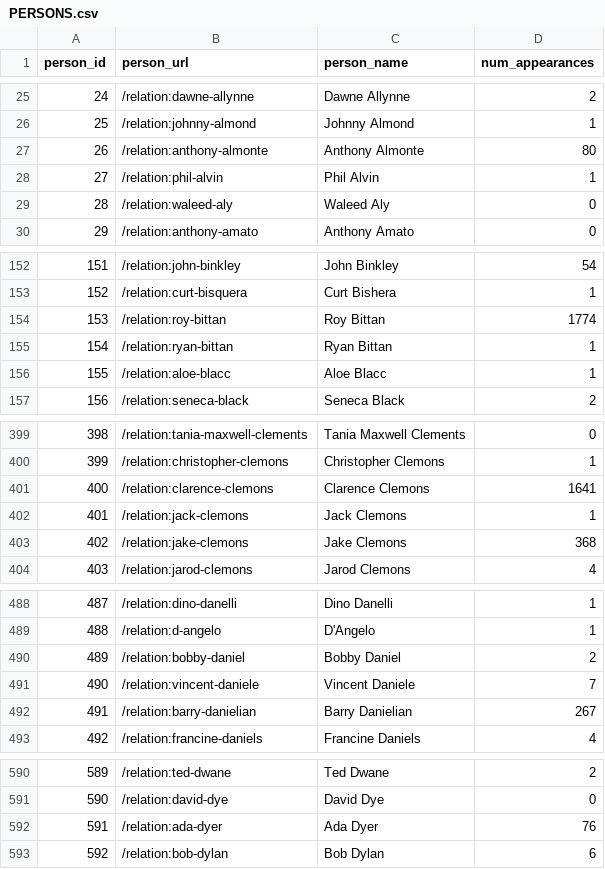
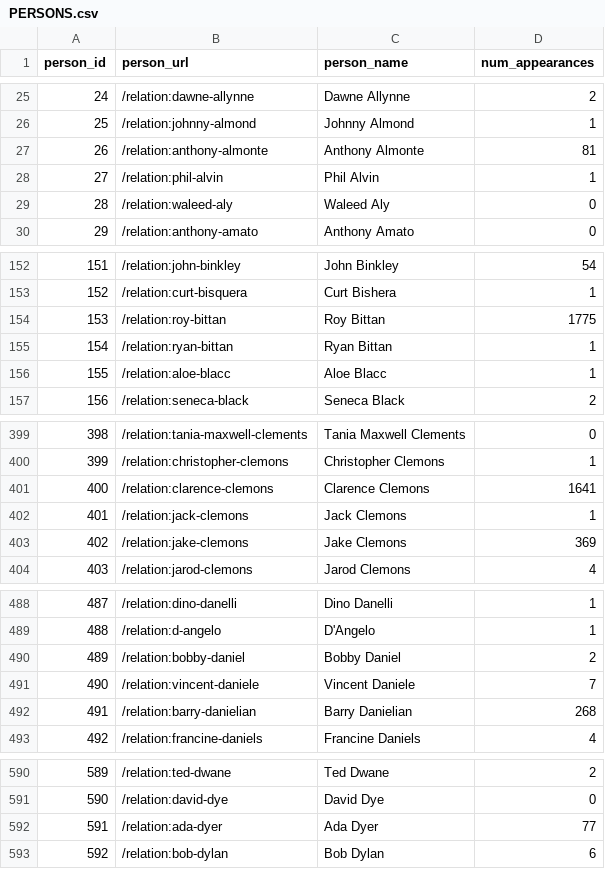
Before and after one commit to lilbud/Databruce-sqlite, a CSV file: _csv/PERSONS.csv, drawn as a sheet; only a part is shown, gaps mark what is left out; the diff covers the shown part only.

```diff
--- a/_csv/PERSONS.csv
+++ b/_csv/PERSONS.csv
@@ -26,3 +26,3 @@ person_id,person_url,person_name,num_appearances
 25,/relation:johnny-almond,Johnny Almond,1
-26,/relation:anthony-almonte,Anthony Almonte,80
+26,/relation:anthony-almonte,Anthony Almonte,81
 27,/relation:phil-alvin,Phil Alvin,1
@@ -153,3 +153,3 @@ person_id,person_url,person_name,num_appearances
 152,/relation:curt-bisquera,Curt Bishera,1
-153,/relation:roy-bittan,Roy Bittan,1774
+153,/relation:roy-bittan,Roy Bittan,1775
 154,/relation:ryan-bittan,Ryan Bittan,1
@@ -402,3 +402,3 @@ person_id,person_url,person_name,num_appearances
 401,/relation:jack-clemons,Jack Clemons,1
-402,/relation:jake-clemons,Jake Clemons,368
+402,/relation:jake-clemons,Jake Clemons,369
 403,/relation:jarod-clemons,Jarod Clemons,4
@@ -491,3 +491,3 @@ person_id,person_url,person_name,num_appearances
 490,/relation:vincent-daniele,Vincent Daniele,7
-491,/relation:barry-danielian,Barry Danielian,267
+491,/relation:barry-danielian,Barry Danielian,268
 492,/relation:francine-daniels,Francine Daniels,4
@@ -591,3 +591,3 @@ person_id,person_url,person_name,num_appearances
 590,/relation:david-dye,David Dye,0
-591,/relation:ada-dyer,Ada Dyer,76
+591,/relation:ada-dyer,Ada Dyer,77
 592,/relation:bob-dylan,Bob Dylan,6
```
Also changed, not shown: 13 edited cells elsewhere in this file, _csv/BANDS.csv, _csv/SONGS.csv, 2 other files.
